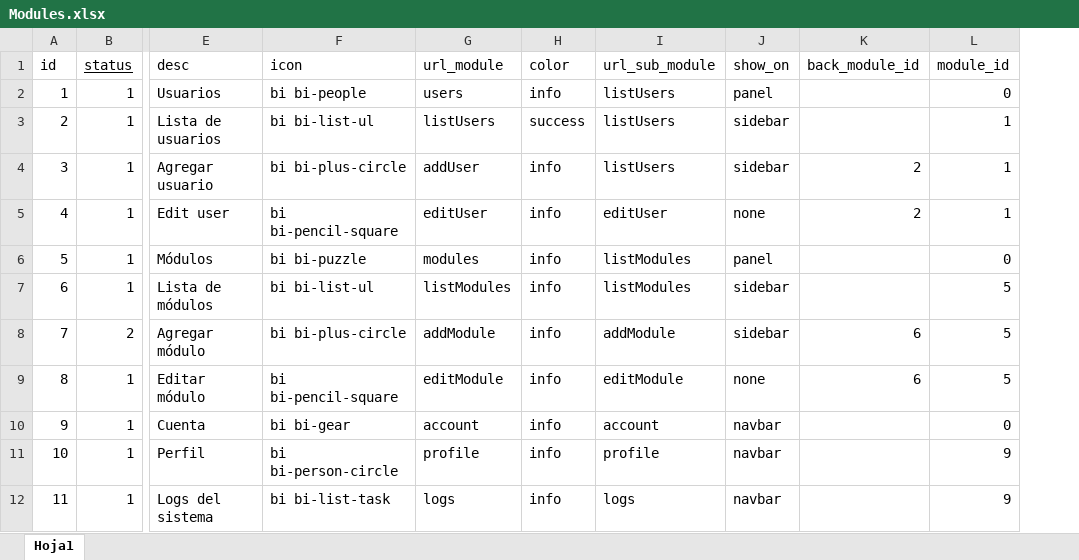
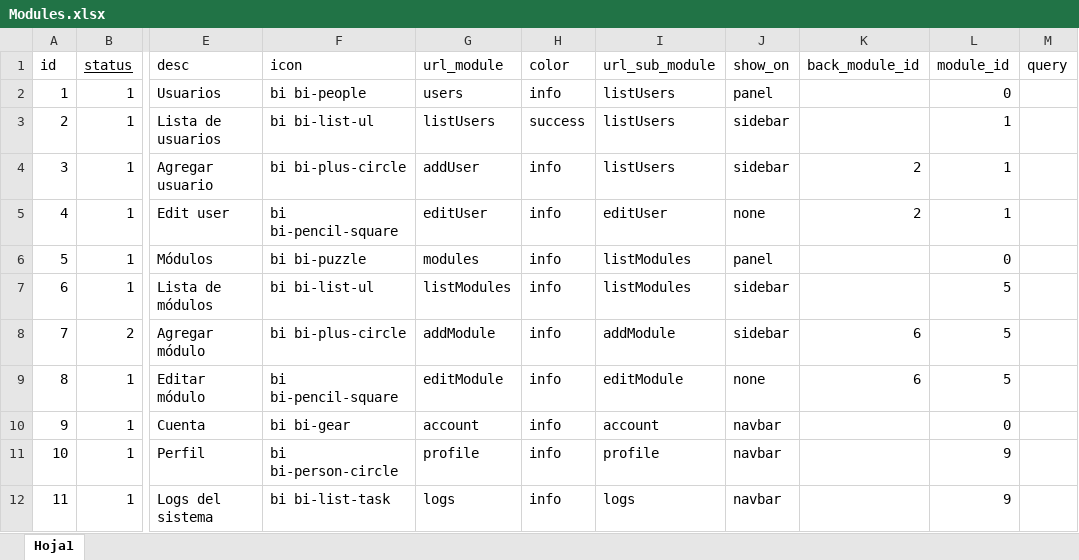
Before and after one commit to Uppussa/Gestion-hotelera, an Excel workbook: database/seeders/Modules.xlsx, sheet Hoja1, drawn as a sheet; only a part is shown, gaps mark what is left out; values as stored, in another font and other column widths than the file's, no borders; the diff names each change by its address in the sheet, - before the commit and + after, or states it on an @@ line.

Commit message:
Update migration

```diff
--- a/database/seeders/Modules.xlsx (sheet Hoja1)
+++ b/database/seeders/Modules.xlsx (sheet Hoja1)
+column M (query), empty
```
